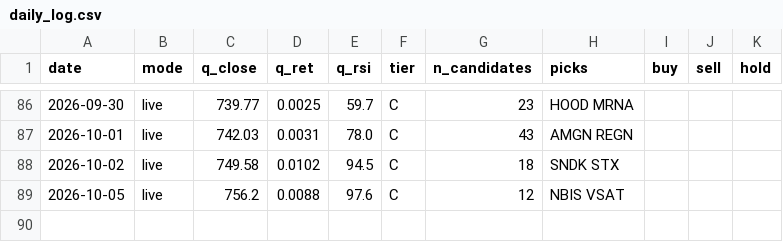
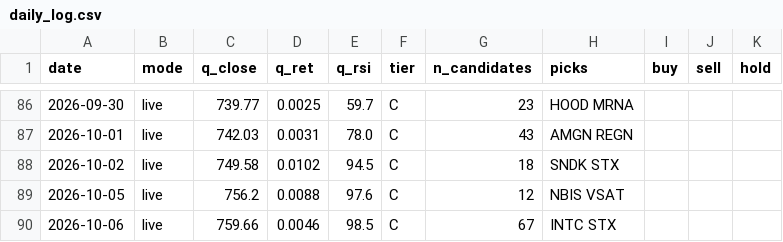
Before and after one commit to exodus611/nasdaq-eod-momentum-scanner, a CSV file: state/daily_log.csv, drawn as a sheet; only a part is shown, gaps mark what is left out.

```diff
--- a/state/daily_log.csv
+++ b/state/daily_log.csv
@@ -89 +89,2 @@ date,mode,q_close,q_ret,q_rsi,tier,n_candidates,picks,buy,sell,hold
 2026-10-05,live,756.2,0.0088,97.6,C,12,NBIS VSAT,,,
+2026-10-06,live,759.66,0.0046,98.5,C,67,INTC STX,,,
```
Also changed, not shown: state/journal.csv, 5 other files.
